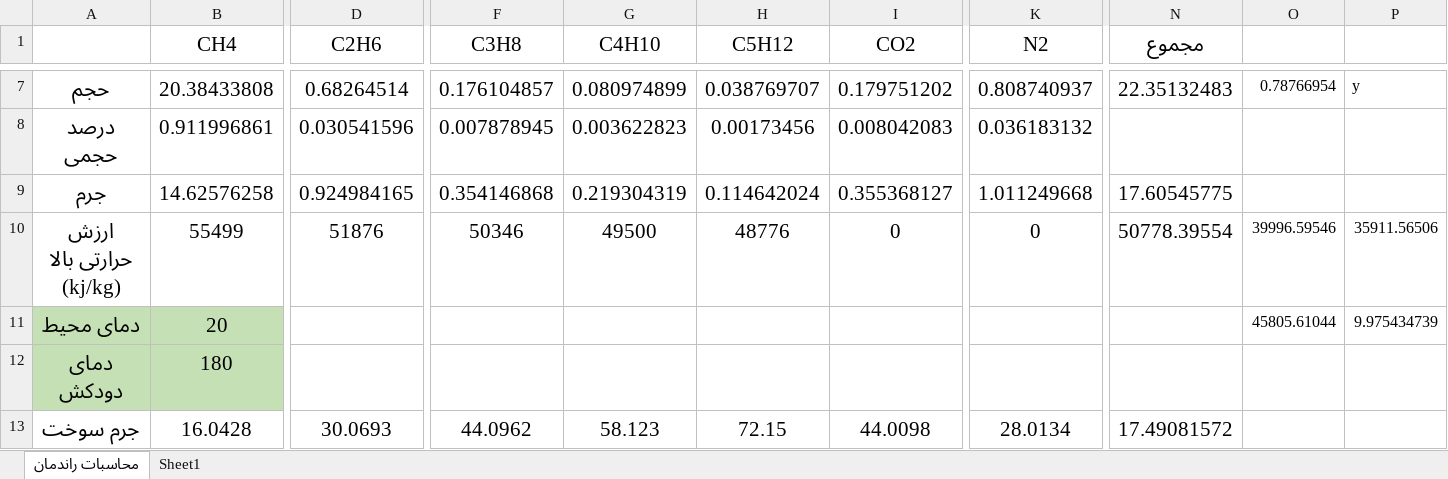
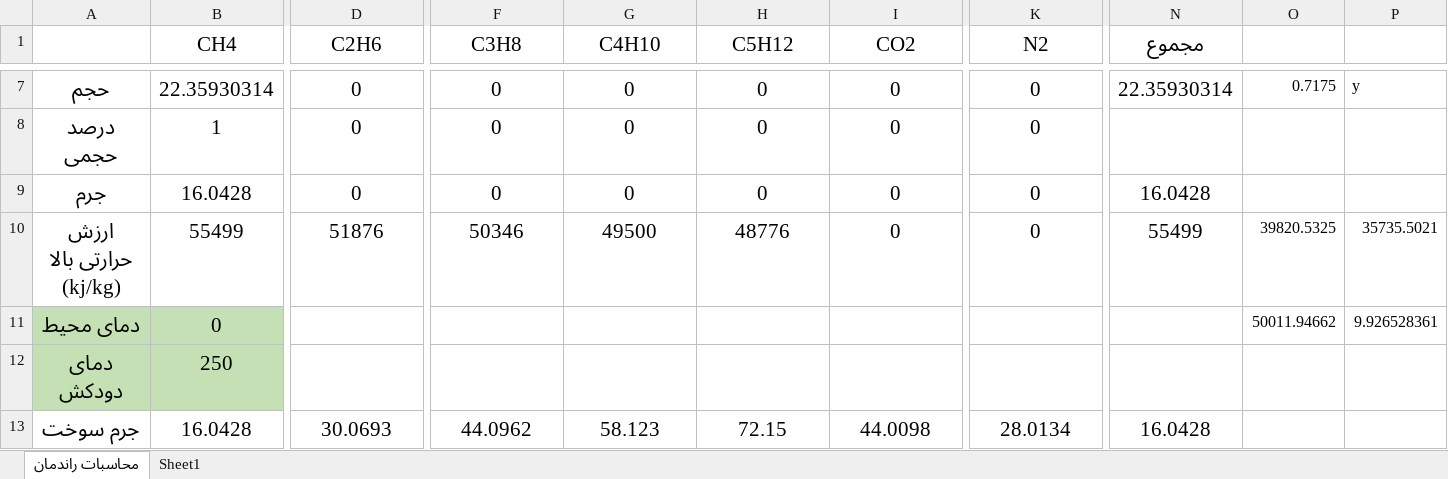
Before and after one commit to mhsh88/qtdesigner, an Excel workbook: temp/combustion calculation.xlsx, sheet محاسبات راندمان, drawn as a sheet; only a part is shown, gaps mark what is left out; values as stored, in another font and other column widths than the file's, no borders; removed rows and columns are numbered as before the commit, all else as after; rows hold the shown columns only; the diff covers the shown part only; the diff names each change by its address in the sheet, - before the commit and + after, or states it on an @@ line.

```diff
--- a/temp/combustion calculation.xlsx (sheet محاسبات راندمان)
+++ b/temp/combustion calculation.xlsx (sheet محاسبات راندمان)
-B7 (CH4): 20.38433808
+B7 (CH4): 22.35930314
-D7 (C2H6): 0.68264514
+D7 (C2H6): 0
-F7 (C3H8): 0.176104857
+F7 (C3H8): 0
-G7 (C4H10): 0.080974899
+G7 (C4H10): 0
-H7 (C5H12): 0.038769707
+H7 (C5H12): 0
-I7 (CO2): 0.179751202
+I7 (CO2): 0
-K7 (N2): 0.808740937
+K7 (N2): 0
-N7 (مجموع): 22.35132483
+N7 (مجموع): 22.35930314
-O7: 0.78766954
+O7: 0.7175
-B8 (CH4): 0.911996861
+B8 (CH4): 1
-D8 (C2H6): 0.030541596
+D8 (C2H6): 0
-F8 (C3H8): 0.007878945
+F8 (C3H8): 0
-G8 (C4H10): 0.003622823
+G8 (C4H10): 0
-H8 (C5H12): 0.00173456
+H8 (C5H12): 0
-I8 (CO2): 0.008042083
+I8 (CO2): 0
-K8 (N2): 0.036183132
+K8 (N2): 0
-B9 (CH4): 14.62576258
+B9 (CH4): 16.0428
-D9 (C2H6): 0.924984165
+D9 (C2H6): 0
-F9 (C3H8): 0.354146868
+F9 (C3H8): 0
-G9 (C4H10): 0.219304319
+G9 (C4H10): 0
-H9 (C5H12): 0.114642024
+H9 (C5H12): 0
-I9 (CO2): 0.355368127
+I9 (CO2): 0
-K9 (N2): 1.011249668
+K9 (N2): 0
-N9 (مجموع): 17.60545775
+N9 (مجموع): 16.0428
-N10 (مجموع): 50778.39554
+N10 (مجموع): 55499
-O10: 39996.59546
+O10: 39820.5325
-P10: 35911.56506
+P10: 35735.5021
-row 11: دمای محیط | 20 |  |  |  |  |  |  |  | 45805.61044 | 9.975434739
+row 11: دمای محیط | 0 |  |  |  |  |  |  |  | 50011.94662 | 9.926528361
-B12 (CH4): 180
+B12 (CH4): 250
-N13 (مجموع): 17.49081572
+N13 (مجموع): 16.0428
```
Also changed, not shown: 5 added rows, 5 removed rows and 55 edited cells elsewhere in this sheet, formulas that keep their value, charts or pictures, 5 other files.
